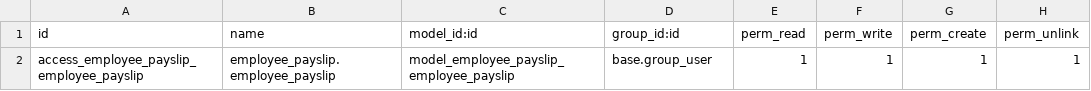
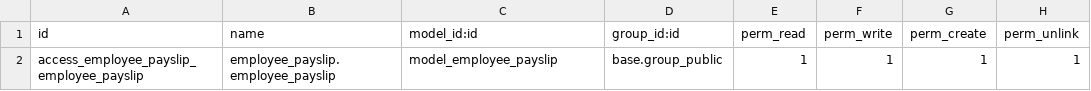
Before and after one commit to Lotus-Beta-Analytics/una_hr, a CSV file: security/ir.model.access.csv, drawn as a sheet.

Commit message:
payslip updates

```diff
--- a/security/ir.model.access.csv
+++ b/security/ir.model.access.csv
@@ -1,2 +1,2 @@
 id,name,model_id:id,group_id:id,perm_read,perm_write,perm_create,perm_unlink
-access_employee_payslip_employee_payslip,employee_payslip.employee_payslip,model_employee_payslip_employee_payslip,base.group_user,1,1,1,1
+access_employee_payslip_employee_payslip,employee_payslip.employee_payslip,model_employee_payslip,base.group_public,1,1,1,1
```
Also changed, not shown: 6 other files.
